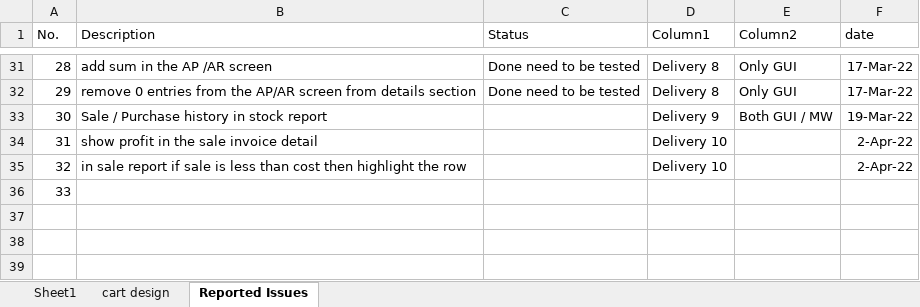
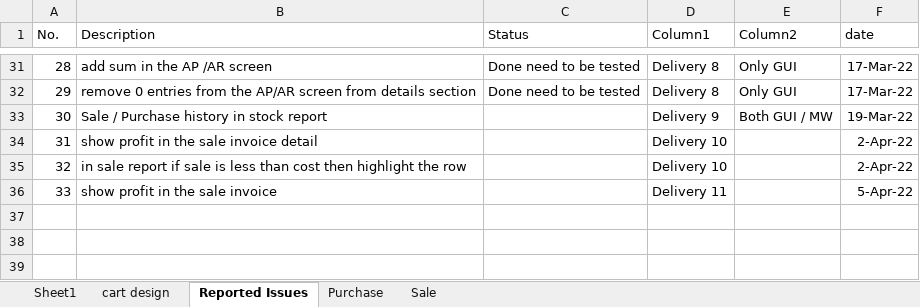
Before and after one commit to omerzebkhan/OmerOnline, an Excel workbook: formuleas.xlsx, sheet Reported Issues, drawn as a sheet; only a part is shown, gaps mark what is left out; values as stored, in another font and other column widths than the file's, no borders; table styles not drawn; removed rows and columns are numbered as before the commit, all else as after; the diff names each change by its address in the sheet, - before the commit and + after, or states it on an @@ line.

```diff
--- a/formuleas.xlsx (sheet Reported Issues)
+++ b/formuleas.xlsx (sheet Reported Issues)
+sheet tab: Purchase
+sheet tab: Sale
-row 36: 33
+row 36: 33 | show profit in the sale invoice |  | Delivery 11 |  | 5-Apr-22
```
Also changed, not shown: 1 other file.
